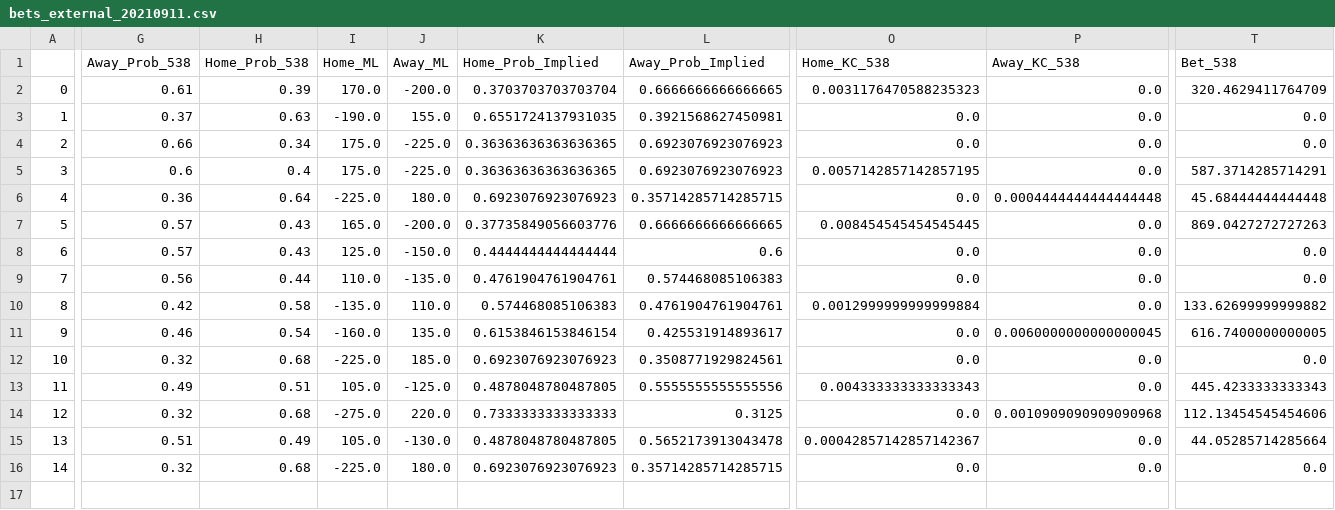
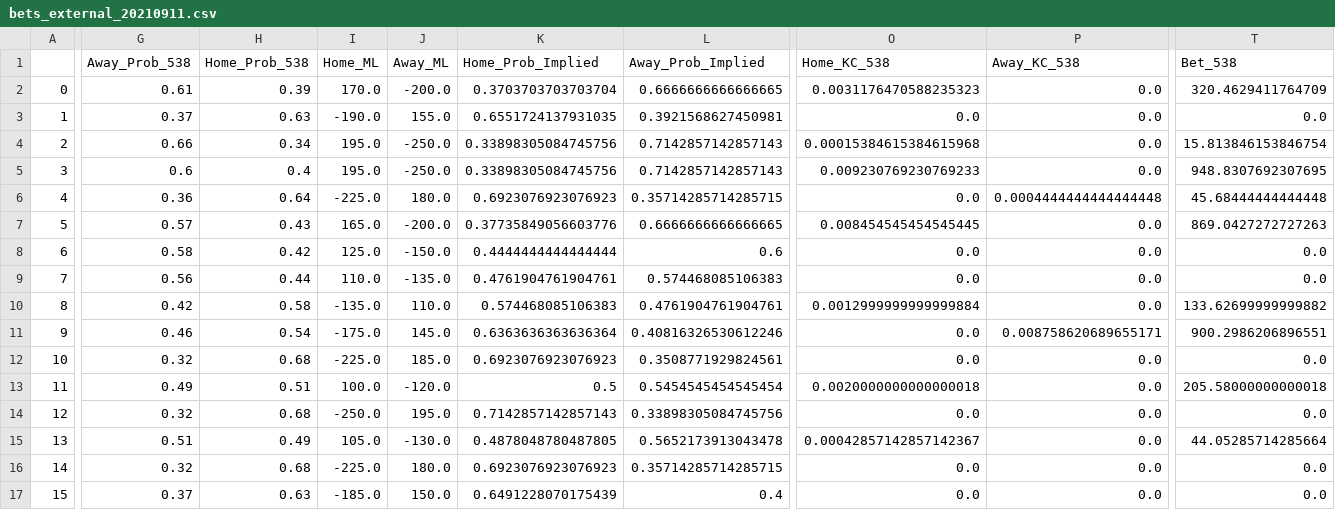
Before and after one commit to hsinger24/Baseball-Betting, a CSV file: past_bets/external/bets_external_20210911.csv, drawn as a sheet; only a part is shown, gaps mark what is left out; rows hold the shown columns only; the diff covers the shown part only; the diff names each change by its address in the sheet, - before the commit and + after, or states it on an @@ line.

```diff
--- a/past_bets/external/bets_external_20210911.csv
+++ b/past_bets/external/bets_external_20210911.csv
-I4:I5 (Home_ML): 175.0
+I4:I5 (Home_ML): 195.0
-J4:J5 (Away_ML): -225.0
+J4:J5 (Away_ML): -250.0
-K4:K5 (Home_Prob_Implied): 0.36363636363636365
+K4:K5 (Home_Prob_Implied): 0.33898305084745756
-L4:L5 (Away_Prob_Implied): 0.6923076923076923
+L4:L5 (Away_Prob_Implied): 0.7142857142857143
-O4 (Home_KC_538): 0.0
+O4 (Home_KC_538): 0.00015384615384615968
-T4 (Bet_538): 0.0
+T4 (Bet_538): 15.813846153846754
-O5 (Home_KC_538): 0.0057142857142857195
+O5 (Home_KC_538): 0.009230769230769233
-T5 (Bet_538): 587.3714285714291
+T5 (Bet_538): 948.8307692307695
-G8 (Away_Prob_538): 0.57
+G8 (Away_Prob_538): 0.58
-H8 (Home_Prob_538): 0.43
+H8 (Home_Prob_538): 0.42
-I11 (Home_ML): -160.0
+I11 (Home_ML): -175.0
-J11 (Away_ML): 135.0
+J11 (Away_ML): 145.0
-K11 (Home_Prob_Implied): 0.6153846153846154
+K11 (Home_Prob_Implied): 0.6363636363636364
-L11 (Away_Prob_Implied): 0.425531914893617
+L11 (Away_Prob_Implied): 0.40816326530612246
-P11 (Away_KC_538): 0.0060000000000000045
+P11 (Away_KC_538): 0.008758620689655171
-T11 (Bet_538): 616.7400000000005
+T11 (Bet_538): 900.2986206896551
-I13 (Home_ML): 105.0
+I13 (Home_ML): 100.0
-J13 (Away_ML): -125.0
+J13 (Away_ML): -120.0
-K13 (Home_Prob_Implied): 0.4878048780487805
+K13 (Home_Prob_Implied): 0.5
-L13 (Away_Prob_Implied): 0.5555555555555556
+L13 (Away_Prob_Implied): 0.5454545454545454
-O13 (Home_KC_538): 0.004333333333333343
+O13 (Home_KC_538): 0.0020000000000000018
-T13 (Bet_538): 445.4233333333343
+T13 (Bet_538): 205.58000000000018
-I14 (Home_ML): -275.0
+I14 (Home_ML): -250.0
-J14 (Away_ML): 220.0
+J14 (Away_ML): 195.0
-K14 (Home_Prob_Implied): 0.7333333333333333
+K14 (Home_Prob_Implied): 0.7142857142857143
-L14 (Away_Prob_Implied): 0.3125
+L14 (Away_Prob_Implied): 0.33898305084745756
-P14 (Away_KC_538): 0.0010909090909090968
+P14 (Away_KC_538): 0.0
-T14 (Bet_538): 112.13454545454606
+T14 (Bet_538): 0.0
+row 17: 15 | 0.37 | 0.63 | -185.0 | 150.0 | 0.6491228070175439 | 0.4 | 0.0 | 0.0 | 0.0
```
Also changed, not shown: 4 edited cells elsewhere in this file, past_bets/base/bets_20210911.csv, results_tracker/results_tracker_base.csv, 4 other files.
